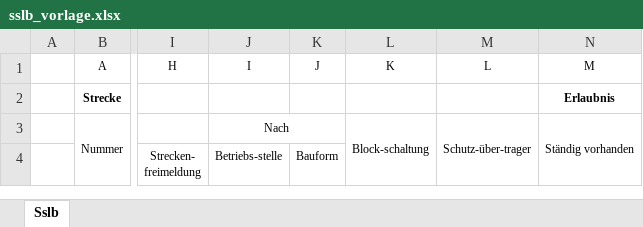
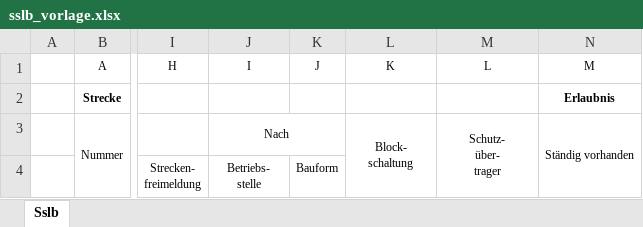
Before and after one commit to eclipse-set/set, an Excel workbook: java/bundles/org.eclipse.set.feature/rootdir/data/export/excel/sslb_vorlage.xlsx, sheet Sslb, drawn as a sheet; only a part is shown, gaps mark what is left out; values as stored, in another font and other column widths than the file's, no borders; ↵ is a line break in a cell; the diff names each change by its address in the sheet, - before the commit and + after, or states it on an @@ line.

Commit message:
Add files via upload

```diff
--- a/java/bundles/org.eclipse.set.feature/rootdir/data/export/excel/sslb_vorlage.xlsx (sheet Sslb)
+++ b/java/bundles/org.eclipse.set.feature/rootdir/data/export/excel/sslb_vorlage.xlsx (sheet Sslb)
-L3 (K): Block-schaltung
+L3 (K): Block- ↵ schaltung
-M3 (L): Schutz-über-trager
+M3 (L): Schutz- ↵ über- ↵ trager
-J4 (I): Betriebs-stelle
+J4 (I): Betriebs- ↵ stelle
```
